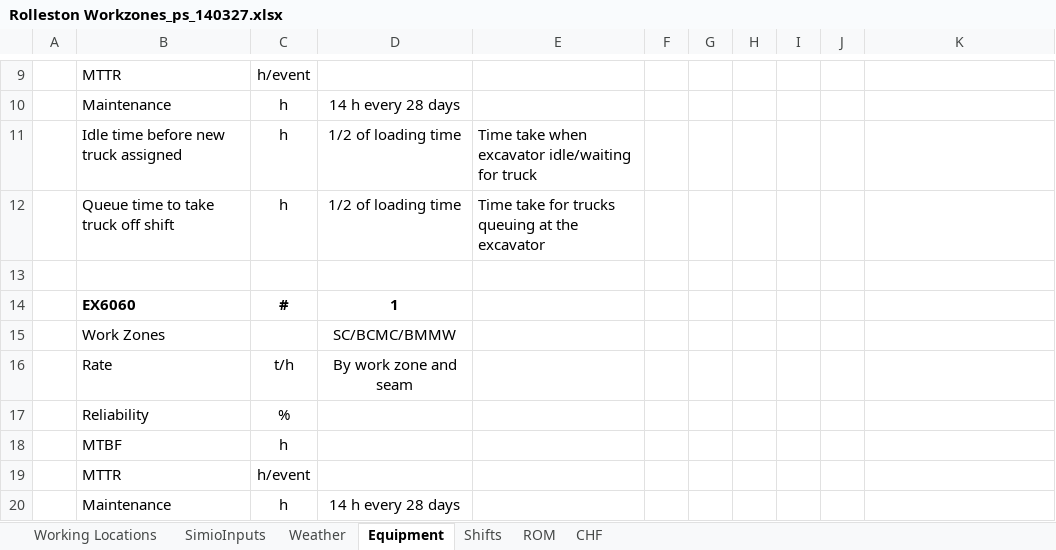
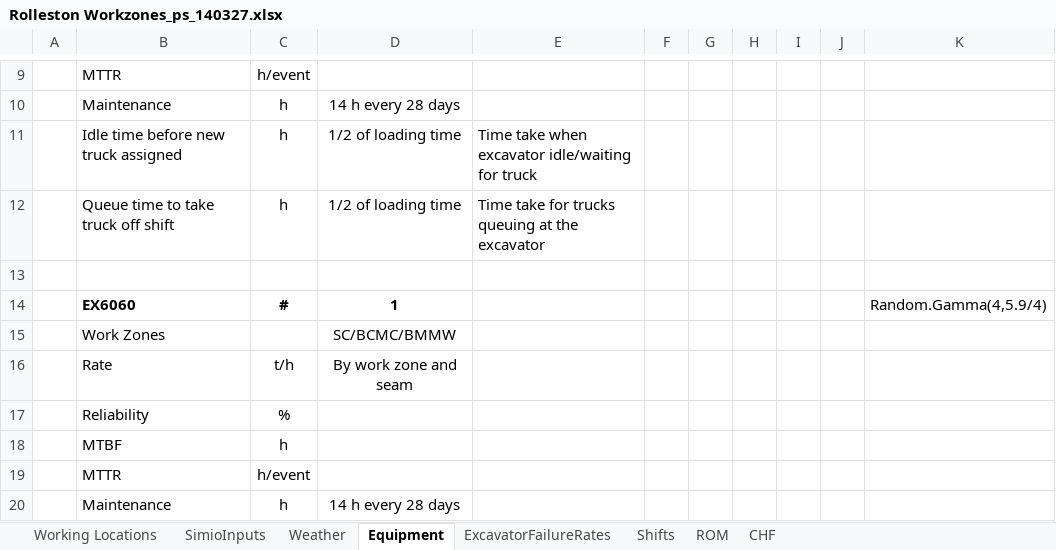
Before and after one commit to pdh-git/14002-RollestonSim, an Excel workbook: Rolleston Workzones_ps_140327.xlsx, sheet Equipment, drawn as a sheet; only a part is shown, gaps mark what is left out; values as stored, in another font and other column widths than the file's, no borders; the diff names each change by its address in the sheet, - before the commit and + after, or states it on an @@ line.

```diff
--- a/Rolleston Workzones_ps_140327.xlsx (sheet Equipment)
+++ b/Rolleston Workzones_ps_140327.xlsx (sheet Equipment)
+sheet tab: ExcavatorFailureRates
-K14: (empty)
+K14: Random.Gamma(4,5.9/4)
```
Also changed, not shown: charts or pictures, 3 other files.
